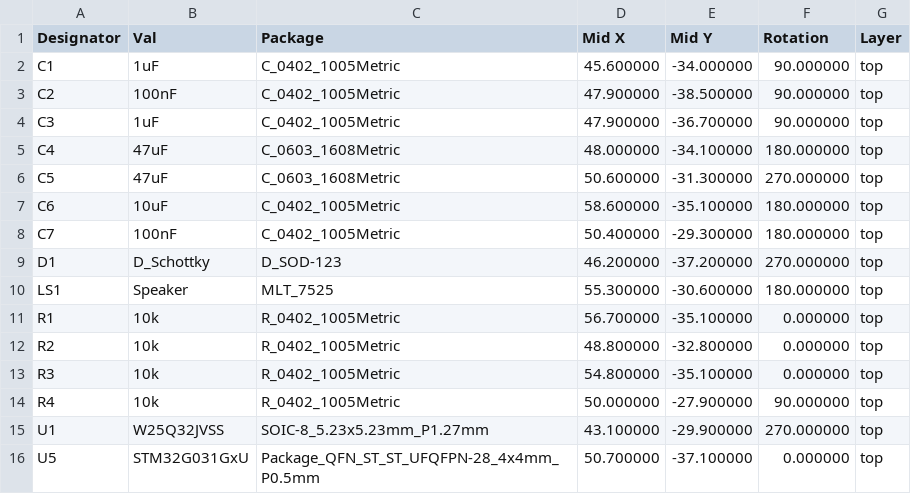
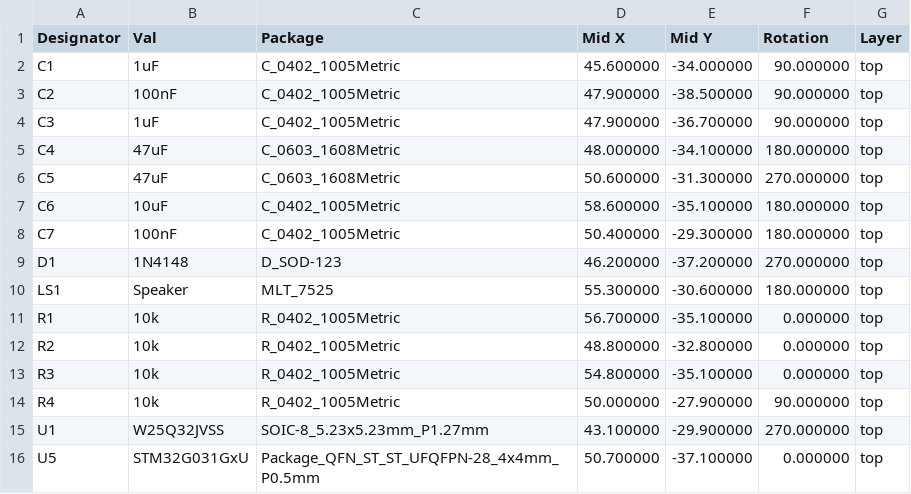
Before and after one commit to TobleMiner/NanoPi-R4S-SPI-flash-module, a CSV file: fab/rev1.0/NanoPi-R4S-spi-flash-module_cpl_jlc.csv, drawn as a sheet.

Commit message:
Replace D1 by regular silicon diode
Schottky diodes tend to have high leakage current. Considering the MCU is
supposed to be kept running on C4 and C5 as long as possible after power
has been removed reducing leakage current back into the 3.3V supply rail
is key.
Replace D1 by an ordinary 1N4148 to minimize leakage current back into the
3.3V supply rail.

```diff
--- a/fab/rev1.0/NanoPi-R4S-spi-flash-module_cpl_jlc.csv
+++ b/fab/rev1.0/NanoPi-R4S-spi-flash-module_cpl_jlc.csv
@@ -8,3 +8,3 @@ C6,10uF,C_0402_1005Metric,58.600000,-35.100000,180.000000,top
 C7,100nF,C_0402_1005Metric,50.400000,-29.300000,180.000000,top
-D1,D_Schottky,D_SOD-123,46.200000,-37.200000,270.000000,top
+D1,1N4148,D_SOD-123,46.200000,-37.200000,270.000000,top
 LS1,Speaker,MLT_7525,55.300000,-30.600000,180.000000,top
```
Also changed, not shown: fab/rev1.0/NanoPi-R4S-spi-flash-module_bom_jlc.csv, 6 other files.
